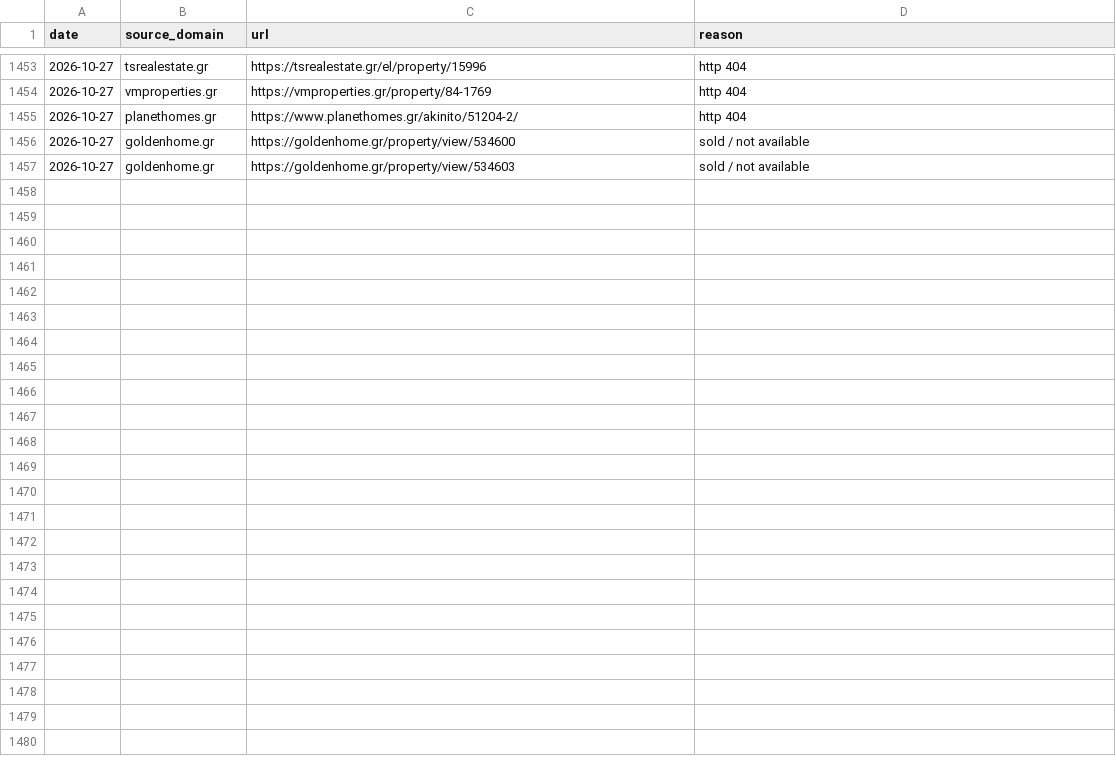
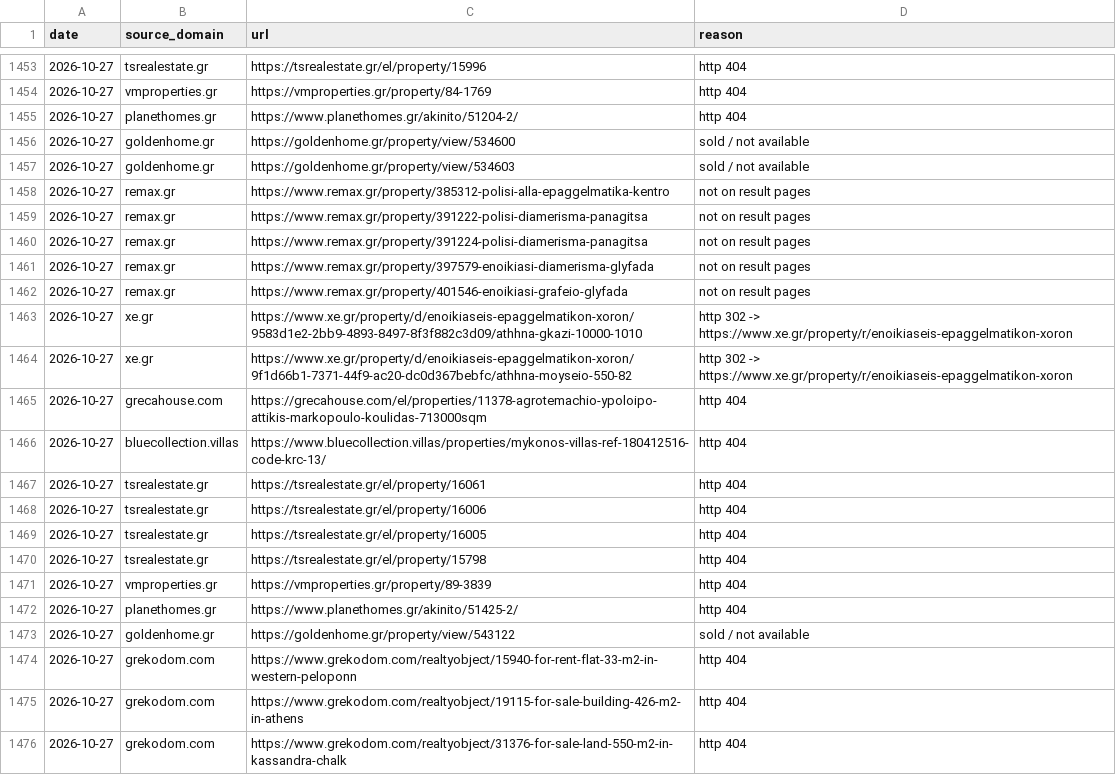
Before and after one commit to jenyshir-eng/Greece-real-estate, a CSV file: cities/athens/data/listings/removed.csv, drawn as a sheet; only a part is shown, gaps mark what is left out; the diff names each change by its address in the sheet, - before the commit and + after, or states it on an @@ line.

Commit message:
Update 2026-10-27 14:00 (Athens): 267 new listings

```diff
--- a/cities/athens/data/listings/removed.csv
+++ b/cities/athens/data/listings/removed.csv
+row 1458: 2026-10-27 | remax.gr | https://www.remax.gr/property/385312-polisi-alla-epaggelmatika-kentro | not on result pages
+row 1459: 2026-10-27 | remax.gr | https://www.remax.gr/property/391222-polisi-diamerisma-panagitsa | not on result pages
+row 1460: 2026-10-27 | remax.gr | https://www.remax.gr/property/391224-polisi-diamerisma-panagitsa | not on result pages
+row 1461: 2026-10-27 | remax.gr | https://www.remax.gr/property/397579-enoikiasi-diamerisma-glyfada | not on result pages
+row 1462: 2026-10-27 | remax.gr | https://www.remax.gr/property/401546-enoikiasi-grafeio-glyfada | not on result pages
+row 1463: 2026-10-27 | xe.gr | https://www.xe.gr/property/d/enoikiaseis-epaggelmatikon-xoron/9583d1e2-2bb9-4893-8497-8f3f882c3d09/athhna-gkazi-10000-1010 | http 302 -> https://www.xe.gr/property/r/enoikiaseis-epaggelmatikon-xoron
+row 1464: 2026-10-27 | xe.gr | https://www.xe.gr/property/d/enoikiaseis-epaggelmatikon-xoron/9f1d66b1-7371-44f9-ac20-dc0d367bebfc/athhna-moyseio-550-82 | http 302 -> https://www.xe.gr/property/r/enoikiaseis-epaggelmatikon-xoron
+row 1465: 2026-10-27 | grecahouse.com | https://grecahouse.com/el/properties/11378-agrotemachio-ypoloipo-attikis-markopoulo-koulidas-713000sqm | http 404
+row 1466: 2026-10-27 | bluecollection.villas | https://www.bluecollection.villas/properties/mykonos-villas-ref-180412516-code-krc-13/ | http 404
+row 1467: 2026-10-27 | tsrealestate.gr | https://tsrealestate.gr/el/property/16061 | http 404
+row 1468: 2026-10-27 | tsrealestate.gr | https://tsrealestate.gr/el/property/16006 | http 404
+row 1469: 2026-10-27 | tsrealestate.gr | https://tsrealestate.gr/el/property/16005 | http 404
+row 1470: 2026-10-27 | tsrealestate.gr | https://tsrealestate.gr/el/property/15798 | http 404
+row 1471: 2026-10-27 | vmproperties.gr | https://vmproperties.gr/property/89-3839 | http 404
+row 1472: 2026-10-27 | planethomes.gr | https://www.planethomes.gr/akinito/51425-2/ | http 404
+row 1473: 2026-10-27 | goldenhome.gr | https://goldenhome.gr/property/view/543122 | sold / not available
+row 1474: 2026-10-27 | grekodom.com | https://www.grekodom.com/realtyobject/15940-for-rent-flat-33-m2-in-western-peloponn | http 404
+row 1475: 2026-10-27 | grekodom.com | https://www.grekodom.com/realtyobject/19115-for-sale-building-426-m2-in-athens | http 404
+row 1476: 2026-10-27 | grekodom.com | https://www.grekodom.com/realtyobject/31376-for-sale-land-550-m2-in-kassandra-chalk | http 404
```
Also changed, not shown: cities/athens/data/listings/collect_report.csv, cities/athens/data/listings/district_hints.csv, 12 other files.
